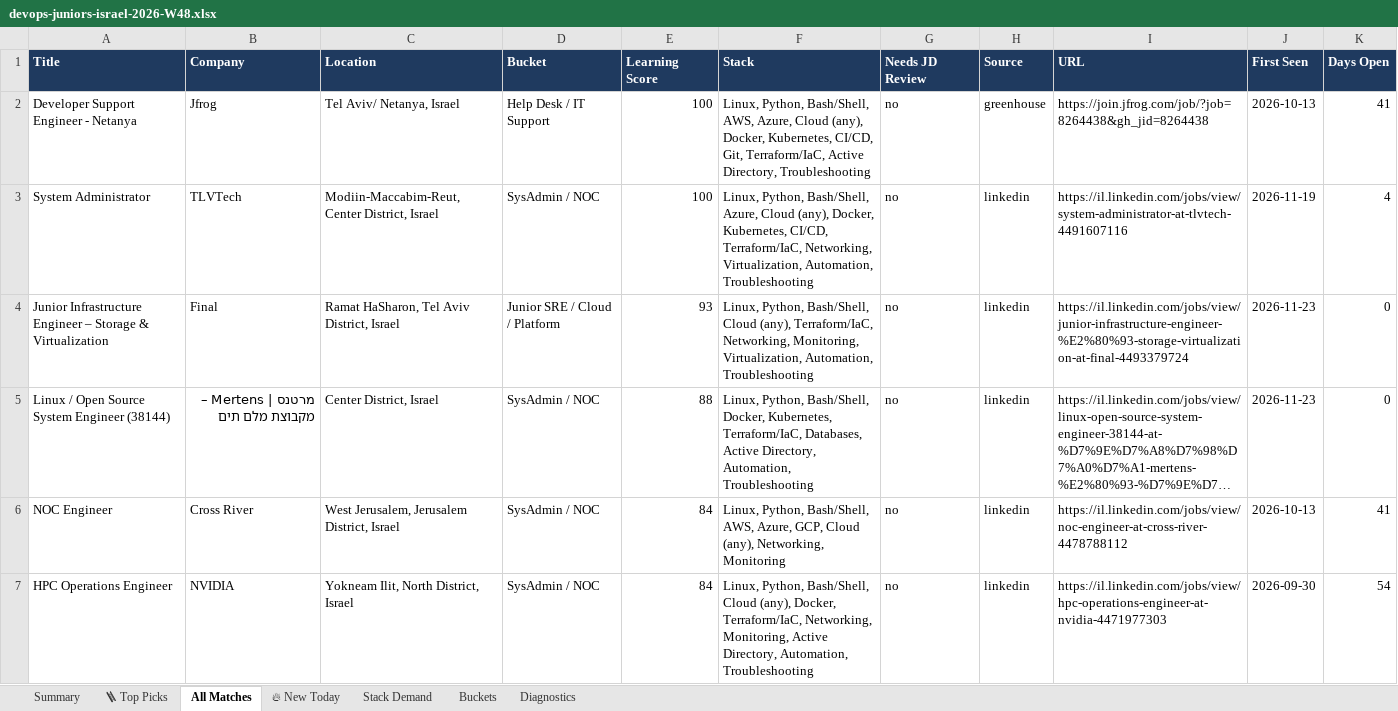
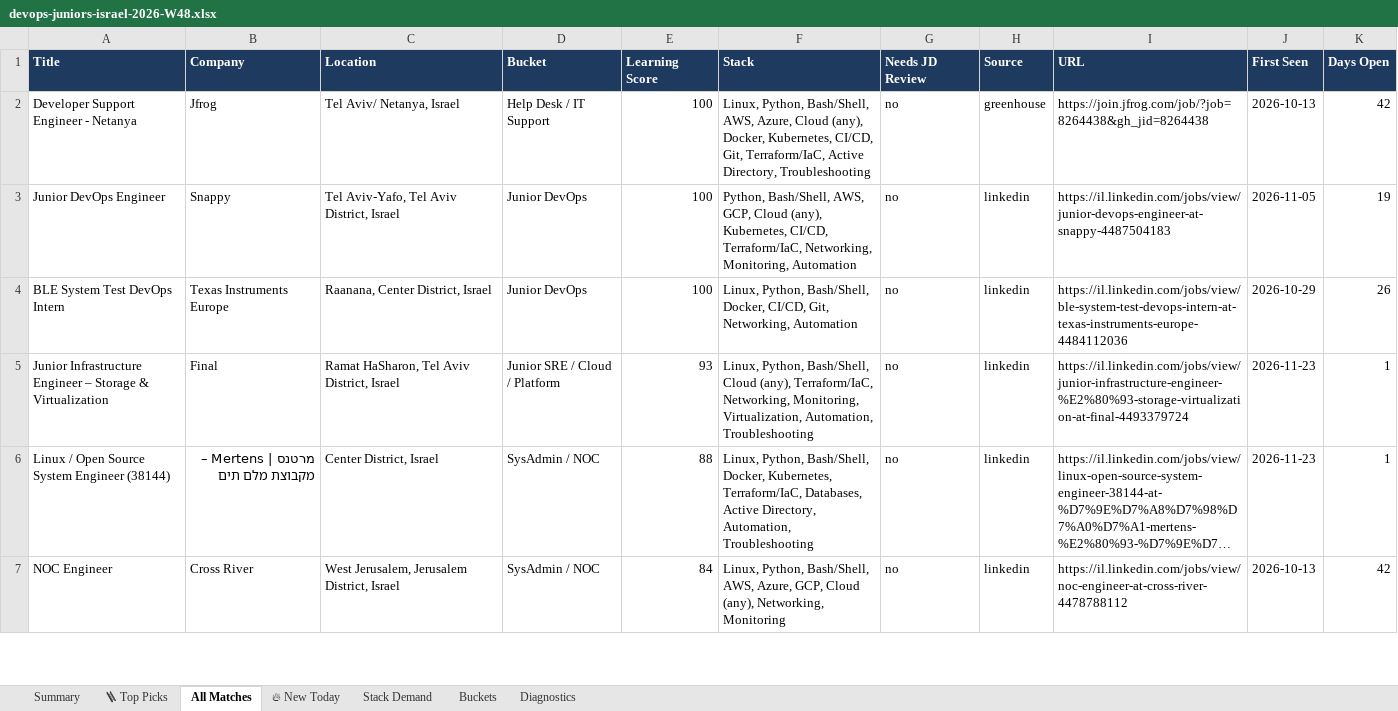
Before and after one commit to OrelBello/devops-market-data, an Excel workbook: reports/devops-juniors-israel-2026-W48.xlsx, sheet All Matches, drawn as a sheet; only a part is shown; long unchanged cells end in …; values as stored, in another font and other column widths than the file's, no borders; removed rows and columns are numbered as before the commit, all else as after; the diff covers the shown part only; the diff names each change by its address in the sheet, - before the commit and + after, or states it on an @@ line.

```diff
--- a/reports/devops-juniors-israel-2026-W48.xlsx (sheet All Matches)
+++ b/reports/devops-juniors-israel-2026-W48.xlsx (sheet All Matches)
-K2 (Days Open): 41
+K2 (Days Open): 42
-row 3: System Administrator | TLVTech | Modiin-Maccabim-Reut, Center District, Israel | SysAdmin / NOC | 100 | Linux, Python, Bash/Shell, Azure, Cloud (any), Docker, Kubernetes, CI/CD, Terraform/IaC, Networking, Virtualization, Automation, Troubleshooting | no | linkedin | https://il.linkedin.com/jobs/view/system-administrator-at-tlvtech-4491607116 | 2026-11-19 | 4
+row 3: Junior DevOps Engineer | Snappy | Tel Aviv-Yafo, Tel Aviv District, Israel | Junior DevOps | 100 | Python, Bash/Shell, AWS, GCP, Cloud (any), Kubernetes, CI/CD, Terraform/IaC, Networking, Monitoring, Automation | no | linkedin | https://il.linkedin.com/jobs/view/junior-devops-engineer-at-snappy-4487504183 | 2026-11-05 | 19
+row 4: BLE System Test DevOps Intern | Texas Instruments Europe | Raanana, Center District, Israel | Junior DevOps | 100 | Linux, Python, Bash/Shell, Docker, CI/CD, Git, Networking, Automation | no | linkedin | https://il.linkedin.com/jobs/view/ble-system-test-devops-intern-at-texas-instruments-europe-4484112036 | 2026-10-29 | 26
-K5:K6 (Days Open): 0
+K5:K6 (Days Open): 1
-K7 (Days Open): 41
+K7 (Days Open): 42
-row 7: HPC Operations Engineer | NVIDIA | Yokneam Ilit, North District, Israel | SysAdmin / NOC | 84 | Linux, Python, Bash/Shell, Cloud (any), Docker, Terraform/IaC, Networking, Monitoring, Active Directory, Automation, Troubleshooting | no | linkedin | https://il.linkedin.com/jobs/view/hpc-operations-engineer-at-nvidia-4471977303 | 2026-09-30 | 54
```
Also changed, not shown: 2 added rows, 3 removed rows and 29 edited cells elsewhere in this sheet, sheet 🪜 Top Picks, sheet 🔥 New Today, sheet Stack Demand, sheet Summary, sheet Buckets, sheet Diagnostics, reports/devops-jobs-israel-2026-W48.xlsx, reports/devops-jobs-israel-latest.xlsx, 11 other files.
